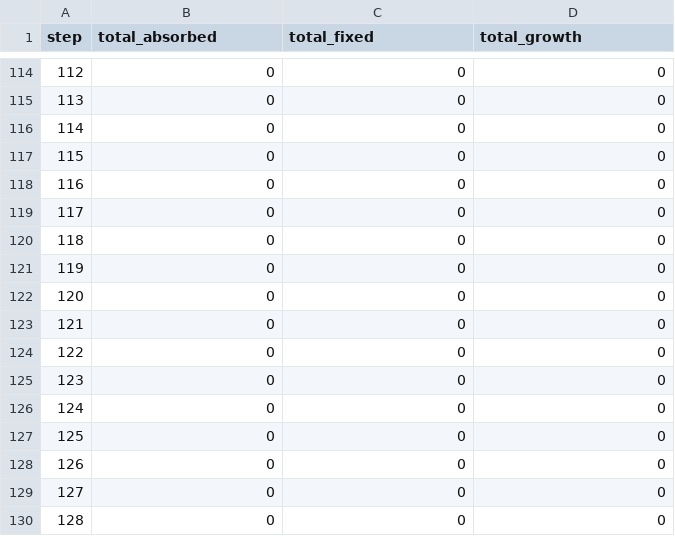
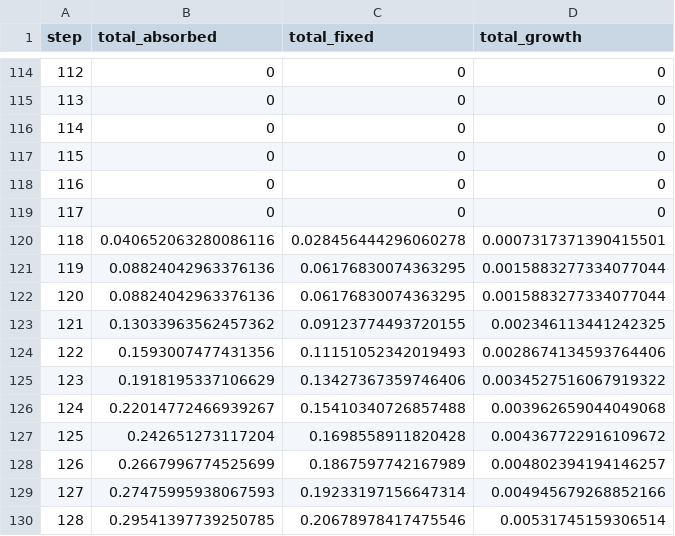
Before and after one commit to reodive/BlueCarbonSim, a CSV file: results/time_series_Halophila_ovalis.csv, drawn as a sheet; only a part is shown, gaps mark what is left out; the diff covers the shown part only.

```diff
--- a/results/time_series_Halophila_ovalis.csv
+++ b/results/time_series_Halophila_ovalis.csv
@@ -119,12 +119,12 @@ step,total_absorbed,total_fixed,total_growth
 117,0,0,0
-118,0,0,0
-119,0,0,0
-120,0,0,0
-121,0,0,0
-122,0,0,0
-123,0,0,0
-124,0,0,0
-125,0,0,0
-126,0,0,0
-127,0,0,0
-128,0,0,0
+118,0.040652063280086116,0.028456444296060278,0.0007317371390415501
+119,0.08824042963376136,0.06176830074363295,0.0015883277334077044
+120,0.08824042963376136,0.06176830074363295,0.0015883277334077044
+121,0.13033963562457362,0.09123774493720155,0.002346113441242325
+122,0.1593007477431356,0.11151052342019493,0.0028674134593764406
+123,0.1918195337106629,0.13427367359746406,0.0034527516067919322
+124,0.22014772466939267,0.15410340726857488,0.003962659044049068
+125,0.242651273117204,0.1698558911820428,0.004367722916109672
+126,0.2667996774525699,0.1867597742167989,0.004802394194146257
+127,0.27475995938067593,0.19233197156647314,0.004945679268852166
+128,0.29541397739250785,0.20678978417475546,0.00531745159306514
```
Also changed, not shown: 63 edited cells elsewhere in this file, results/summary_totals.csv, results/time_series_Halophila_ovalis_mgC.csv, 44 other files.
